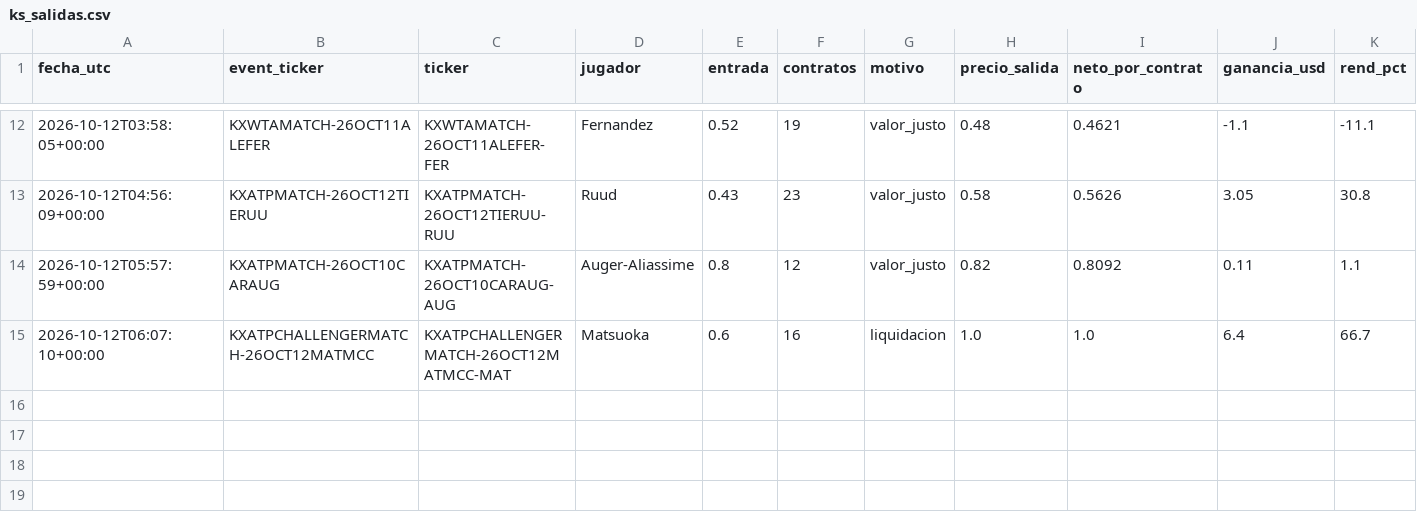
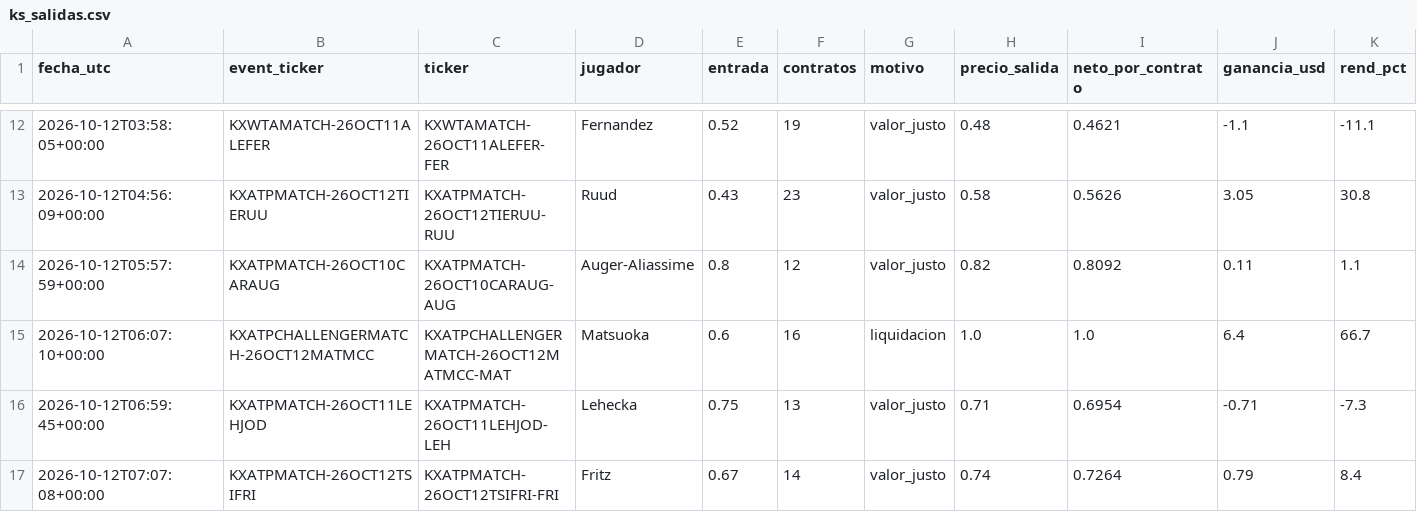
Before and after one commit to dineroforever/tenis-alertas, a CSV file: ks_salidas.csv, drawn as a sheet; only a part is shown, gaps mark what is left out; the diff names each change by its address in the sheet, - before the commit and + after, or states it on an @@ line.

```diff
--- a/ks_salidas.csv
+++ b/ks_salidas.csv
+row 16: 2026-10-12T06:59:45+00:00 | KXATPMATCH-26OCT11LEHJOD | KXATPMATCH-26OCT11LEHJOD-LEH | Lehecka | 0.75 | 13 | valor_justo | 0.71 | 0.6954 | -0.71 | -7.3
+row 17: 2026-10-12T07:07:08+00:00 | KXATPMATCH-26OCT12TSIFRI | KXATPMATCH-26OCT12TSIFRI-FRI | Fritz | 0.67 | 14 | valor_justo | 0.74 | 0.7264 | 0.79 | 8.4
```
Also changed, not shown: ks_entradas.csv, 1 other file.
